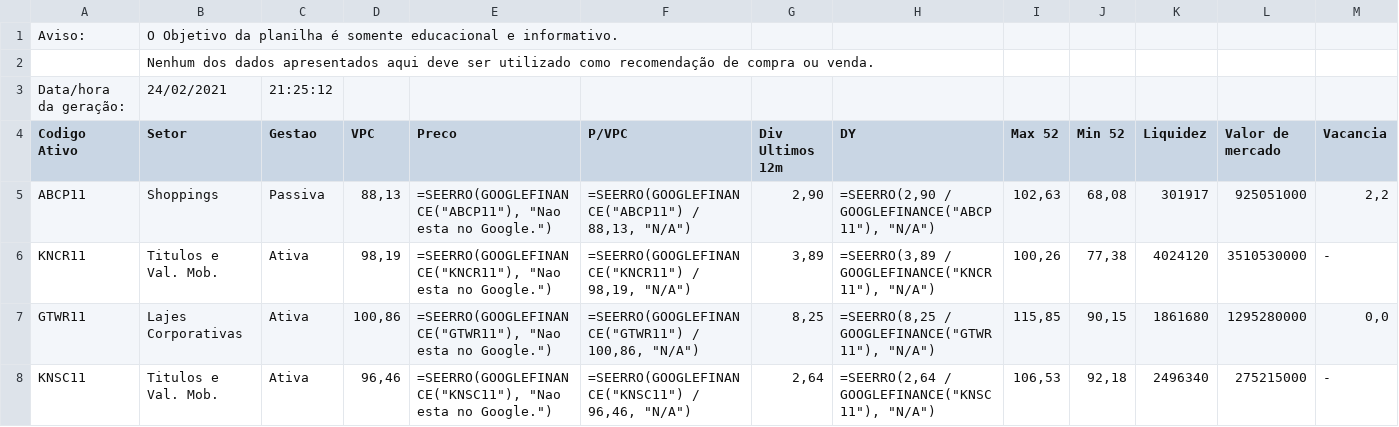
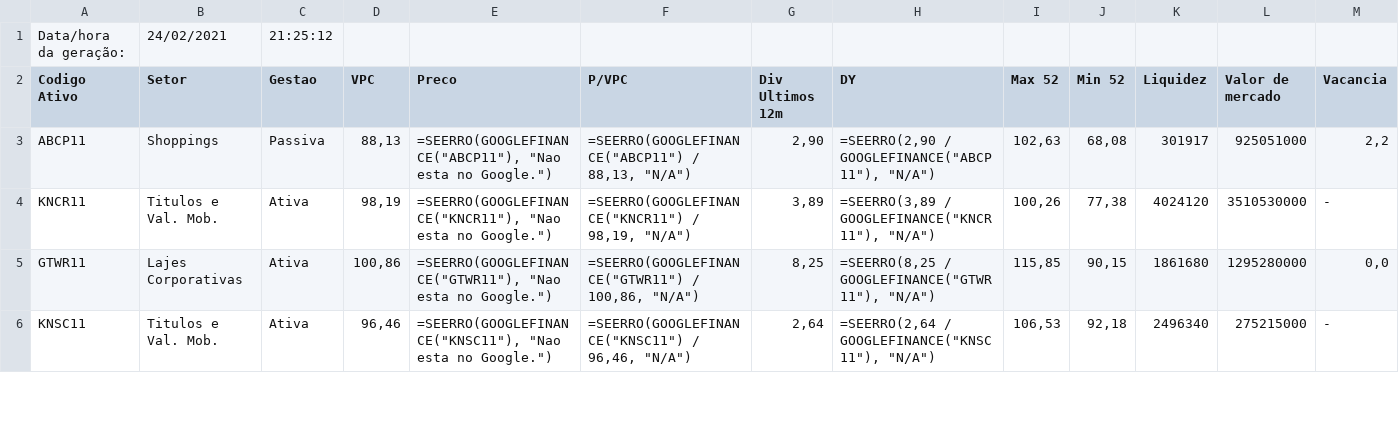
Before and after one commit to controlinvest/controlinvest.github.io, a CSV file: csv/fii-analysis.csv, drawn as a sheet; only a part is shown; rows hold the shown columns only; the diff names each change by its address in the sheet, - before the commit and + after, or states it on an @@ line.

Commit message:
Changed within the header.

```diff
--- a/csv/fii-analysis.csv
+++ b/csv/fii-analysis.csv
-row 1: Aviso: | O Objetivo da planilha é somente educacional e informativo.
-row 2:  | Nenhum dos dados apresentados aqui deve ser utilizado como recomendação de compra ou venda.
```
